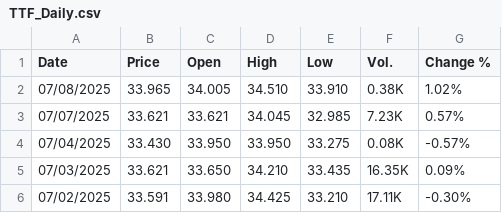
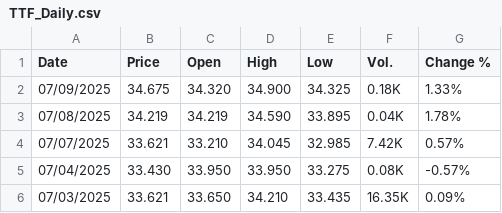
Before and after one commit to rileyhaas25/nat_gas_dashboard, a CSV file: TTF_Daily.csv, drawn as a sheet; only a part is shown; the shorter side is filled out with more unchanged rows.

Commit message:
update prices

```diff
--- a/TTF_Daily.csv
+++ b/TTF_Daily.csv
@@ -1,4 +1,5 @@
 "Date","Price","Open","High","Low","Vol.","Change %"
-"07/08/2025","33.965","34.005","34.510","33.910","0.38K","1.02%"
-"07/07/2025","33.621","33.621","34.045","32.985","7.23K","0.57%"
+"07/09/2025","34.675","34.320","34.900","34.325","0.18K","1.33%"
+"07/08/2025","34.219","34.219","34.590","33.895","0.04K","1.78%"
+"07/07/2025","33.621","33.210","34.045","32.985","7.42K","0.57%"
 "07/04/2025","33.430","33.950","33.950","33.275","0.08K","-0.57%"
```
Also changed, not shown: HenryHub_Daily.csv, JKM_Daily.csv.
